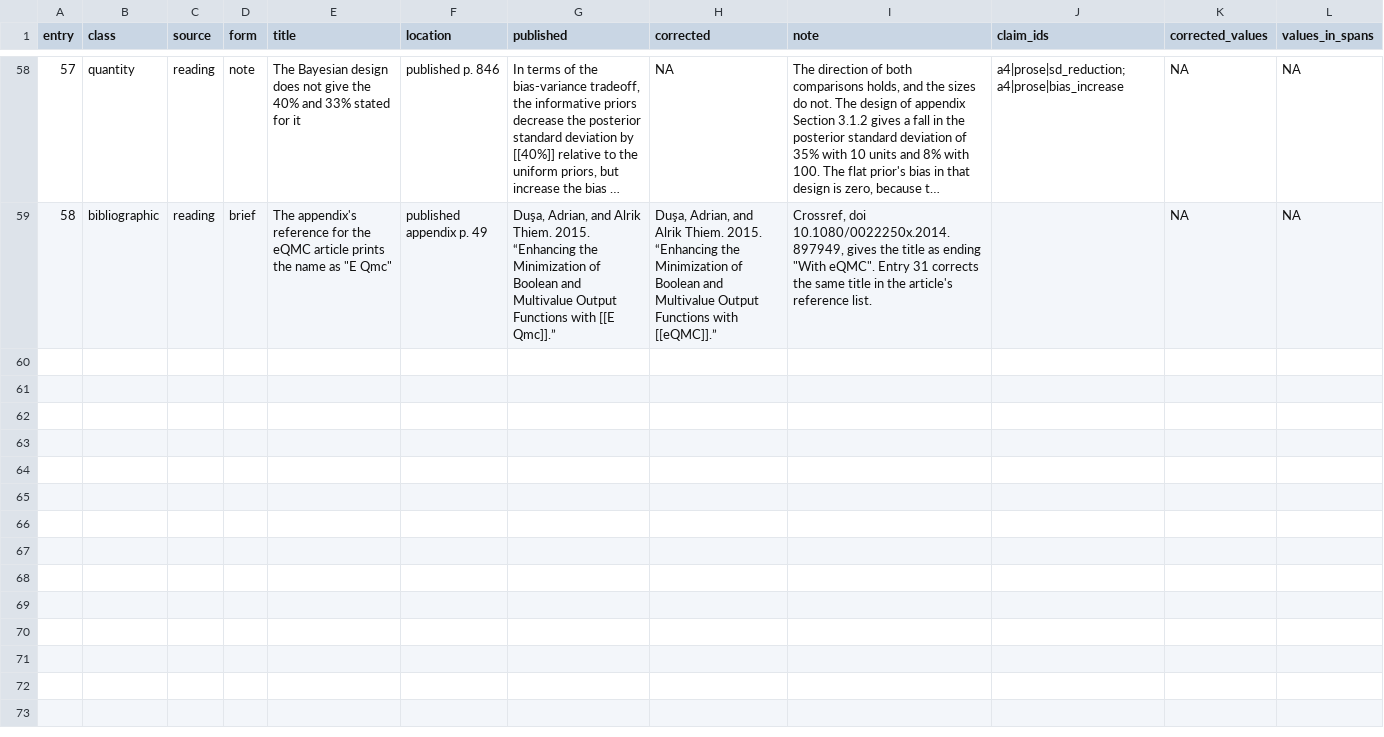
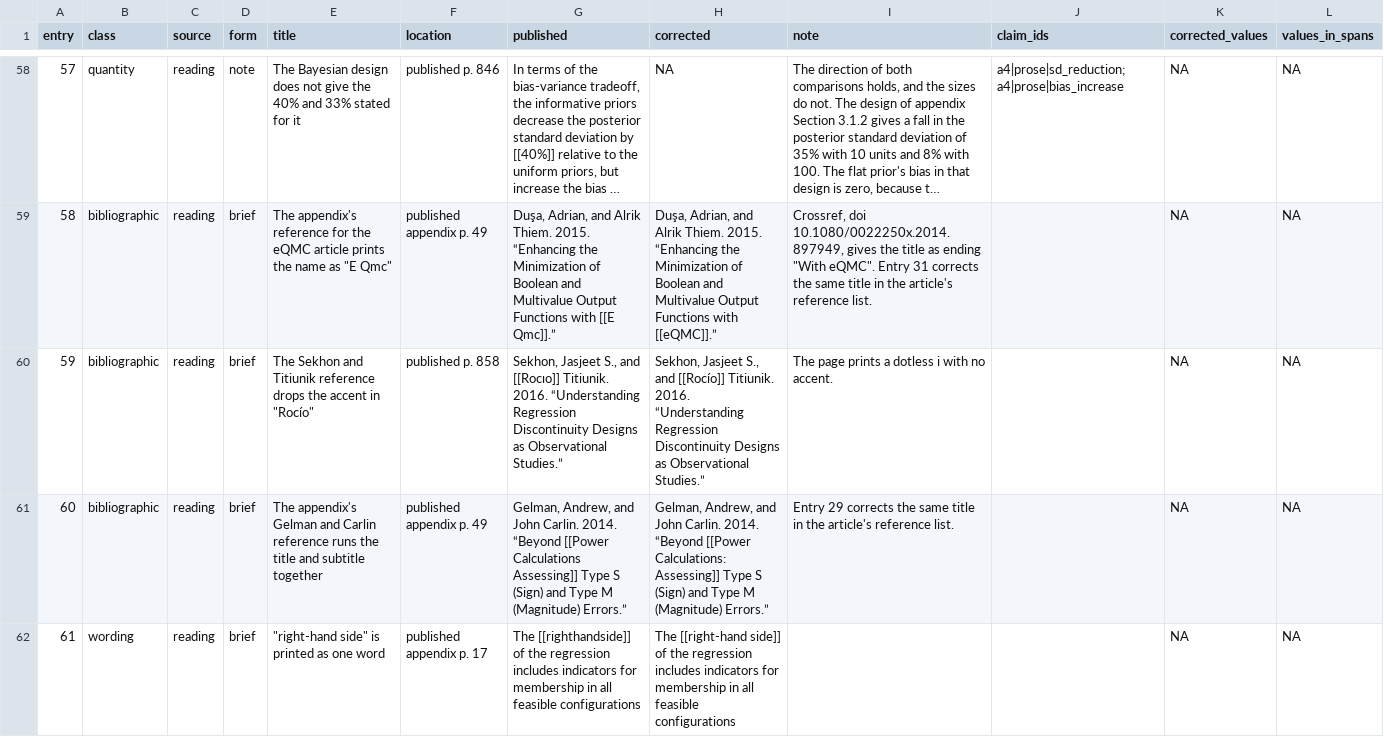
Before and after one commit to active-maintenance-aec/blair_cooper_coppock_humphreys_2019, a CSV file: errata_entries.csv, drawn as a sheet; only a part is shown, gaps mark what is left out; long unchanged cells end in …; the diff names each change by its address in the sheet, - before the commit and + after, or states it on an @@ line.

```diff
--- a/errata_entries.csv
+++ b/errata_entries.csv
+row 60: 59 | bibliographic | reading | brief | The Sekhon and Titiunik reference drops the accent in "Rocío" | published p. 858 | Sekhon, Jasjeet S., and [[Rocıo]] Titiunik. 2016. “Understanding Regression Discontinuity Designs as Observational Studies.” | Sekhon, Jasjeet S., and [[Rocío]] Titiunik. 2016. “Understanding Regression Discontinuity Designs as Observational Studies.” | The page prints a dotless i with no accent. |  | NA | NA
+row 61: 60 | bibliographic | reading | brief | The appendix's Gelman and Carlin reference runs the title and subtitle together | published appendix p. 49 | Gelman, Andrew, and John Carlin. 2014. “Beyond [[Power Calculations Assessing]] Type S (Sign) and Type M (Magnitude) Errors.” | Gelman, Andrew, and John Carlin. 2014. “Beyond [[Power Calculations: Assessing]] Type S (Sign) and Type M (Magnitude) Errors.” | Entry 29 corrects the same title in the article's reference list. |  | NA | NA
+row 62: 61 | wording | reading | brief | "right-hand side" is printed as one word | published appendix p. 17 | The [[righthandside]] of the regression includes indicators for membership in all feasible configurations | The [[right-hand side]] of the regression includes indicators for membership in all feasible configurations |  |  | NA | NA
```
Also changed, not shown: 2 other files.
